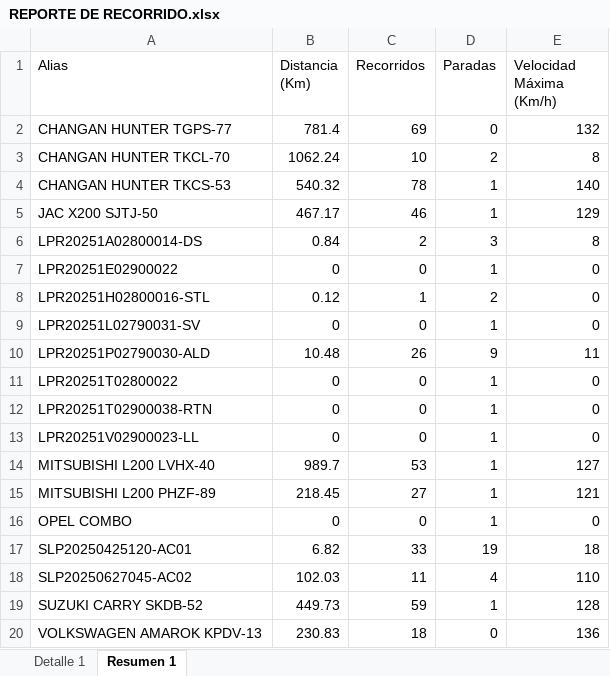
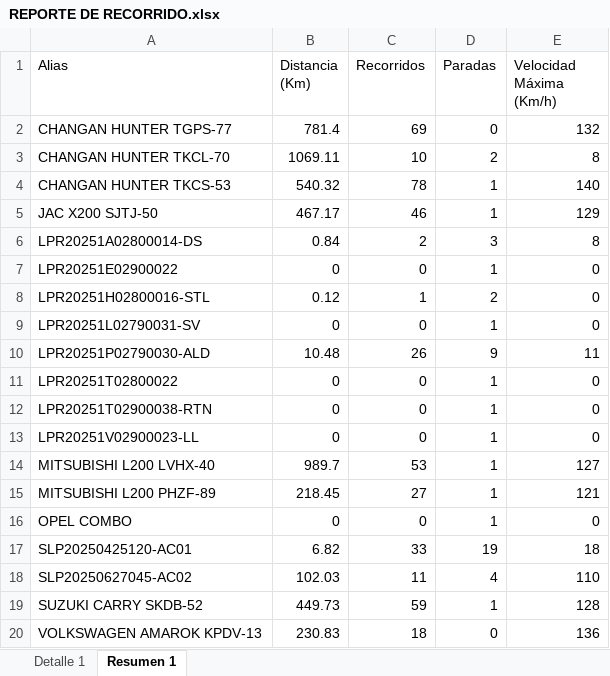
Before and after one commit to WurfelSPA/tracklink-visibility, an Excel workbook: REPORTE DE RECORRIDO.xlsx, sheet Resumen 1, drawn as a sheet; values as stored, in another font and other column widths than the file's, no borders; the diff names each change by its address in the sheet, - before the commit and + after, or states it on an @@ line.

```diff
--- a/REPORTE DE RECORRIDO.xlsx (sheet Resumen 1)
+++ b/REPORTE DE RECORRIDO.xlsx (sheet Resumen 1)
-B3 (Distancia (Km)): 1062.24
+B3 (Distancia (Km)): 1069.11
```
Also changed, not shown: sheet Detalle 1.
